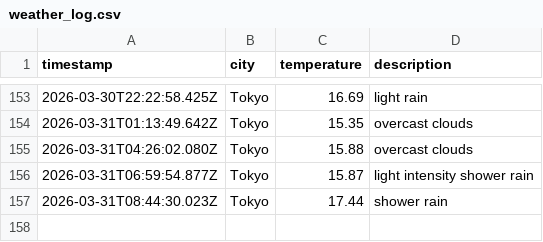
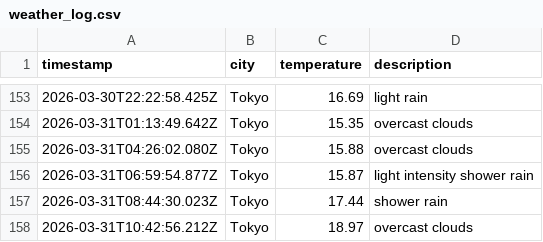
Before and after one commit to UlyssesTyson/Weather-App, a CSV file: data/weather_log.csv, drawn as a sheet; only a part is shown, gaps mark what is left out.

```diff
--- a/data/weather_log.csv
+++ b/data/weather_log.csv
@@ -157 +157,2 @@ timestamp,city,temperature,description
 2026-03-31T08:44:30.023Z,Tokyo,17.44,shower rain
+2026-03-31T10:42:56.212Z,Tokyo,18.97,overcast clouds
```
Also changed, not shown: 1 other file.
